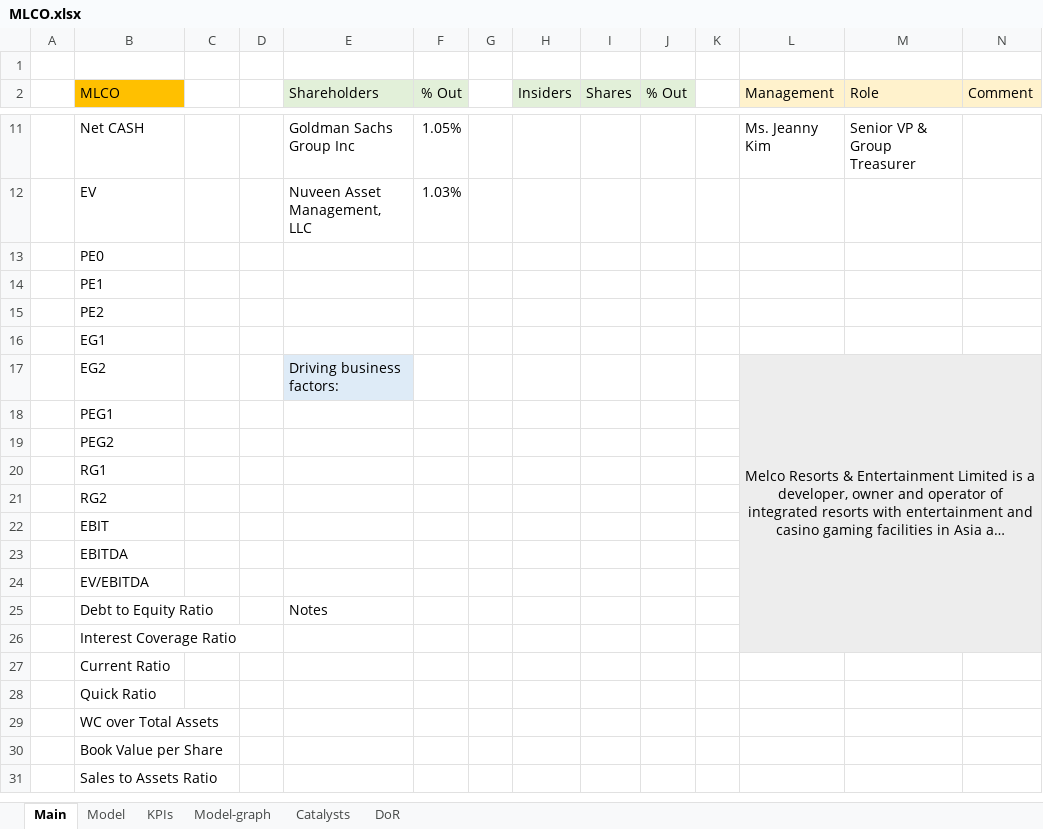
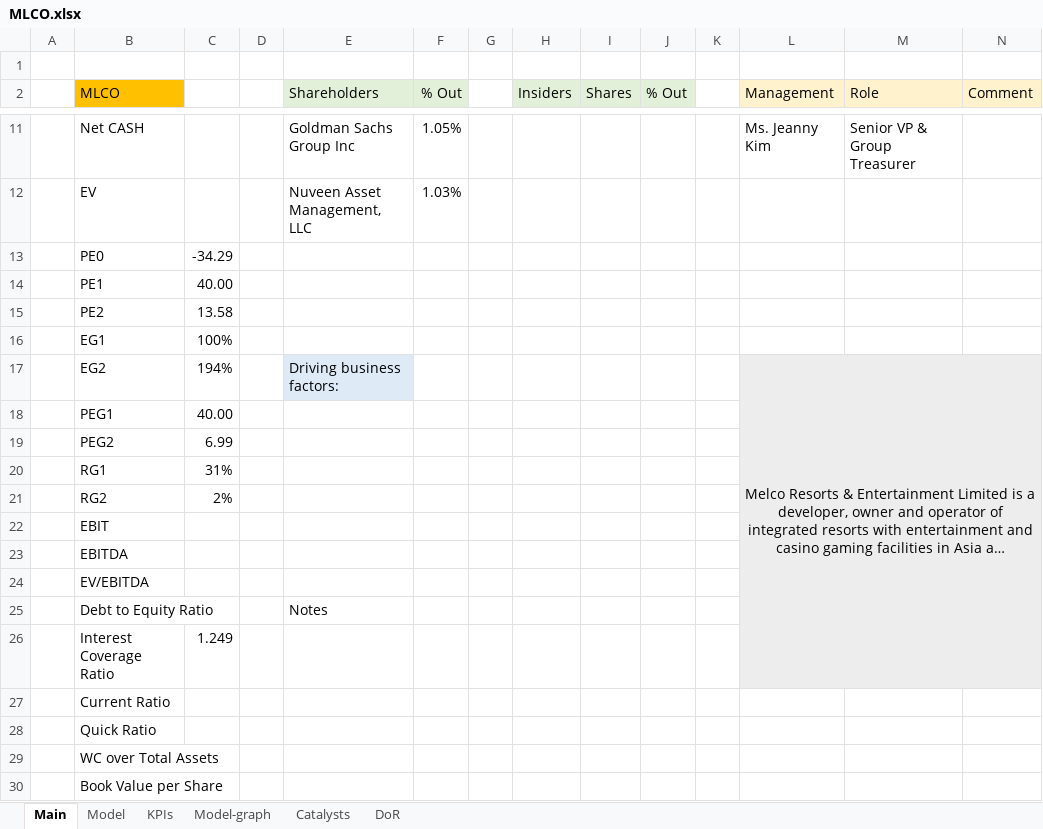
Before and after one commit to simonburghardt1/models, an Excel workbook: Gaming/MLCO.xlsx, sheet Main, drawn as a sheet; only a part is shown, gaps mark what is left out; the shorter side is filled out with more unchanged rows; long unchanged cells end in …; values as stored, in another font and other column widths than the file's, no borders; the diff names each change by its address in the sheet, - before the commit and + after, or states it on an @@ line.

```diff
--- a/Gaming/MLCO.xlsx (sheet Main)
+++ b/Gaming/MLCO.xlsx (sheet Main)
-C13: (empty)
+C13: -34.29
-C14: (empty)
+C14: 40.00
-C15: (empty)
+C15: 13.58
-C16: (empty)
+C16: 100%
-C17: (empty)
+C17: 194%
-C18: (empty)
+C18: 40.00
-C19: (empty)
+C19: 6.99
-C20: (empty)
+C20: 31%
-C21: (empty)
+C21: 2%
-C26: (empty)
+C26: 1.249
```
Also changed, not shown: sheet Model, charts or pictures, Gaming/x_GAMING.xlsx, 1 other file.
